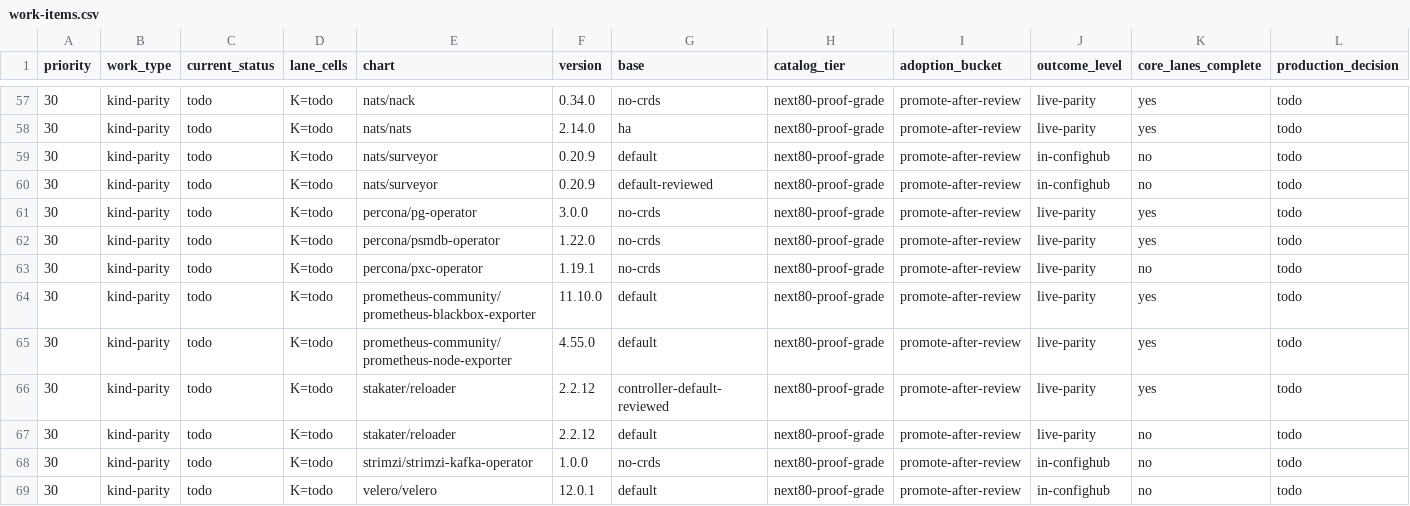
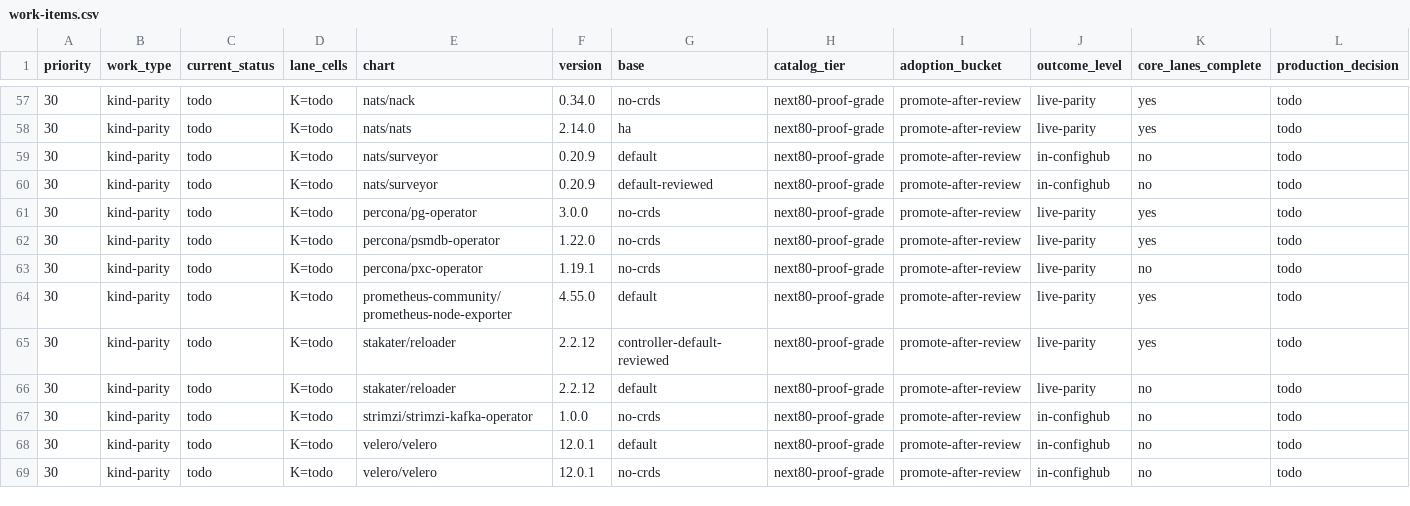
Before and after one commit to confighub/helm-expt, a CSV file: data/live-matrix-burndown/work-items.csv, drawn as a sheet; only a part is shown, gaps mark what is left out; the shorter side is filled out with more unchanged rows; rows hold the shown columns only; the diff names each change by its address in the sheet, - before the commit and + after, or states it on an @@ line.

Commit message:
Record blackbox exporter kind parity pass

```diff
--- a/data/live-matrix-burndown/work-items.csv
+++ b/data/live-matrix-burndown/work-items.csv
-row 64: 30 | kind-parity | todo | K=todo | prometheus-community/prometheus-blackbox-exporter | 11.10.0 | default | next80-proof-grade | promote-after-review | live-parity | yes | todo
```
Also changed, not shown: data/disposition-frontier/cells.csv, data/doc-freshness/freshness.csv, 18 other files.
